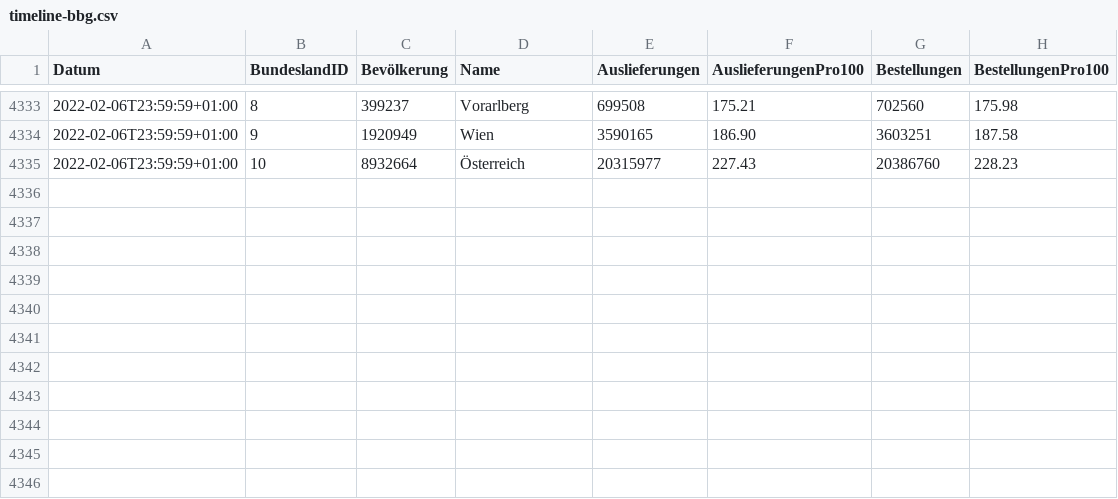
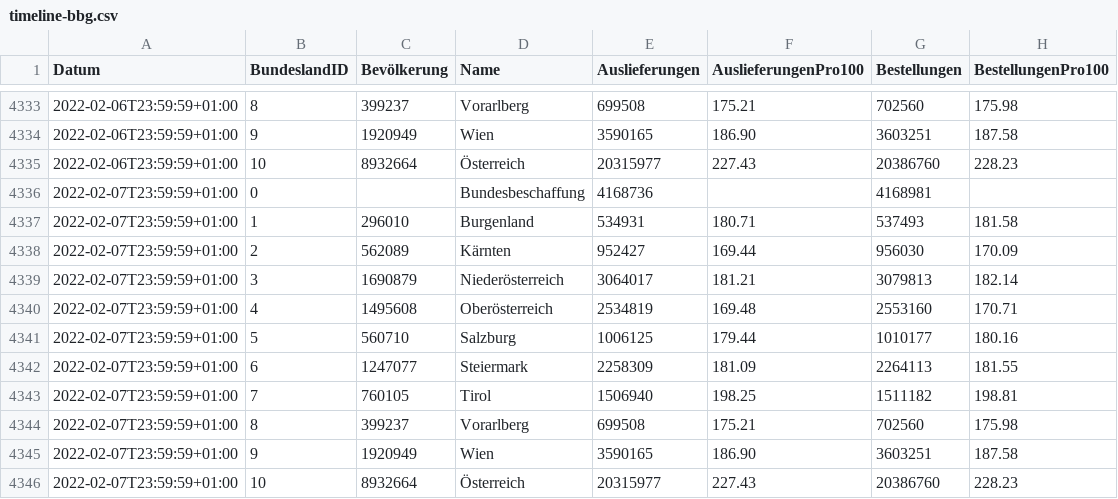
Before and after one commit to martin-illarion/ages_vac, a CSV file: timeline-bbg.csv, drawn as a sheet; only a part is shown, gaps mark what is left out.

```diff
--- a/timeline-bbg.csv
+++ b/timeline-bbg.csv
@@ -4335 +4335,12 @@
 2022-02-06T23:59:59+01:00,10,8932664,Österreich,20315977,227.43,20386760,228.23
+2022-02-07T23:59:59+01:00,0,,Bundesbeschaffung,4168736,,4168981,
+2022-02-07T23:59:59+01:00,1,296010,Burgenland,534931,180.71,537493,181.58
+2022-02-07T23:59:59+01:00,2,562089,Kärnten,952427,169.44,956030,170.09
+2022-02-07T23:59:59+01:00,3,1690879,Niederösterreich,3064017,181.21,3079813,182.14
+2022-02-07T23:59:59+01:00,4,1495608,Oberösterreich,2534819,169.48,2553160,170.71
+2022-02-07T23:59:59+01:00,5,560710,Salzburg,1006125,179.44,1010177,180.16
+2022-02-07T23:59:59+01:00,6,1247077,Steiermark,2258309,181.09,2264113,181.55
+2022-02-07T23:59:59+01:00,7,760105,Tirol,1506940,198.25,1511182,198.81
+2022-02-07T23:59:59+01:00,8,399237,Vorarlberg,699508,175.21,702560,175.98
+2022-02-07T23:59:59+01:00,9,1920949,Wien,3590165,186.90,3603251,187.58
+2022-02-07T23:59:59+01:00,10,8932664,Österreich,20315977,227.43,20386760,228.23
```
Also changed, not shown: bbg-niederösterreich.csv, bbg-oberösterreich.csv, 12 other files.
